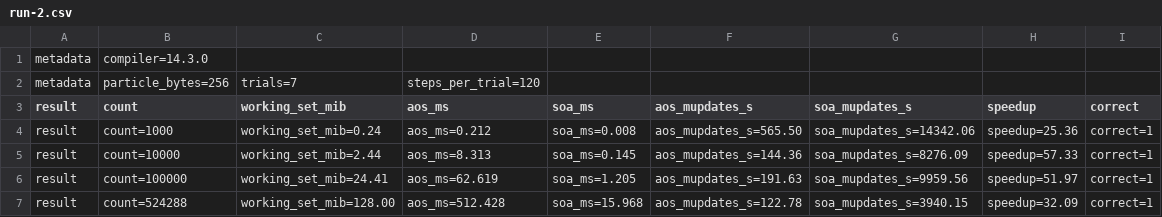
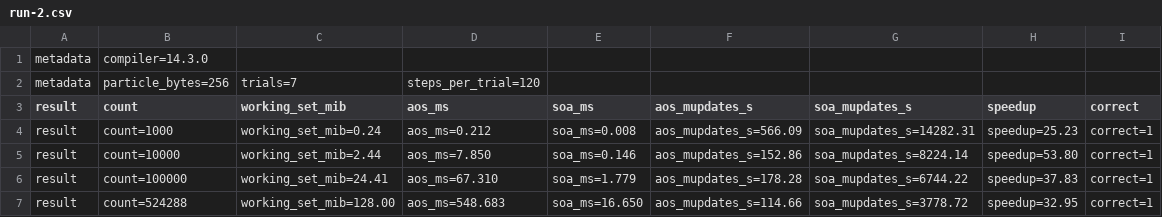
Before and after one commit to herley-shaori/Social-Media-Articles, a CSV file: articles/c-data-layout-cache/code/results/run-2.csv, drawn as a sheet.

```diff
--- a/articles/c-data-layout-cache/code/results/run-2.csv
+++ b/articles/c-data-layout-cache/code/results/run-2.csv
@@ -3,5 +3,5 @@ metadata,particle_bytes=256,trials=7,steps_per_trial=120
 result,count,working_set_mib,aos_ms,soa_ms,aos_mupdates_s,soa_mupdates_s,speedup,correct
-result,count=1000,working_set_mib=0.24,aos_ms=0.212,soa_ms=0.008,aos_mupdates_s=565.50,soa_mupdates_s=14342.06,speedup=25.36,correct=1
-result,count=10000,working_set_mib=2.44,aos_ms=8.313,soa_ms=0.145,aos_mupdates_s=144.36,soa_mupdates_s=8276.09,speedup=57.33,correct=1
-result,count=100000,working_set_mib=24.41,aos_ms=62.619,soa_ms=1.205,aos_mupdates_s=191.63,soa_mupdates_s=9959.56,speedup=51.97,correct=1
-result,count=524288,working_set_mib=128.00,aos_ms=512.428,soa_ms=15.968,aos_mupdates_s=122.78,soa_mupdates_s=3940.15,speedup=32.09,correct=1
+result,count=1000,working_set_mib=0.24,aos_ms=0.212,soa_ms=0.008,aos_mupdates_s=566.09,soa_mupdates_s=14282.31,speedup=25.23,correct=1
+result,count=10000,working_set_mib=2.44,aos_ms=7.850,soa_ms=0.146,aos_mupdates_s=152.86,soa_mupdates_s=8224.14,speedup=53.80,correct=1
+result,count=100000,working_set_mib=24.41,aos_ms=67.310,soa_ms=1.779,aos_mupdates_s=178.28,soa_mupdates_s=6744.22,speedup=37.83,correct=1
+result,count=524288,working_set_mib=128.00,aos_ms=548.683,soa_ms=16.650,aos_mupdates_s=114.66,soa_mupdates_s=3778.72,speedup=32.95,correct=1
```
Also changed, not shown: articles/c-data-layout-cache/code/results/run-1.csv, articles/c-data-layout-cache/code/results/run-3.csv, 2 other files.
